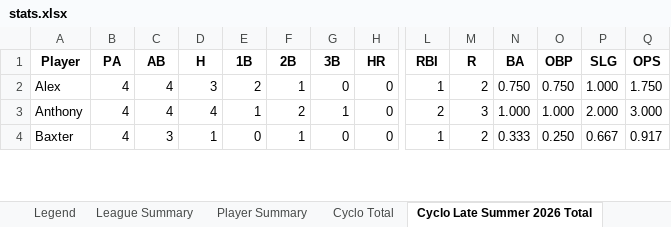
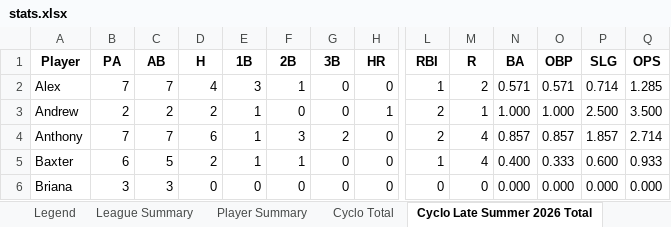
Before and after one commit to crsiebler/softball-statistics, an Excel workbook: data/output/stats.xlsx, sheet Cyclo Late Summer 2026 Total, drawn as a sheet; only a part is shown, gaps mark what is left out; values as stored, in another font and other column widths than the file's, no borders; addresses are those after the commit; rows hold the shown columns only; the diff covers the shown part only; the diff names each change by its address in the sheet, - before the commit and + after, or states it on an @@ line.

```diff
--- a/data/output/stats.xlsx (sheet Cyclo Late Summer 2026 Total)
+++ b/data/output/stats.xlsx (sheet Cyclo Late Summer 2026 Total)
-B2 (PA): 4
+B2 (PA): 7
-C2 (AB): 4
+C2 (AB): 7
-D2 (H): 3
+D2 (H): 4
-E2 (1B): 2
+E2 (1B): 3
-N2 (BA): 0.750
+N2 (BA): 0.571
-O2 (OBP): 0.750
+O2 (OBP): 0.571
-P2 (SLG): 1.000
+P2 (SLG): 0.714
-Q2 (OPS): 1.750
+Q2 (OPS): 1.285
+row 3: Andrew | 2 | 2 | 2 | 1 | 0 | 0 | 1 | 2 | 1 | 1.000 | 1.000 | 2.500 | 3.500
-B4 (PA): 4
+B4 (PA): 7
-C4 (AB): 4
+C4 (AB): 7
-D4 (H): 4
+D4 (H): 6
-F4 (2B): 2
+F4 (2B): 3
-G4 (3B): 1
+G4 (3B): 2
-M4 (R): 3
+M4 (R): 4
-N4 (BA): 1.000
+N4 (BA): 0.857
-O4 (OBP): 1.000
+O4 (OBP): 0.857
-P4 (SLG): 2.000
+P4 (SLG): 1.857
-Q4 (OPS): 3.000
+Q4 (OPS): 2.714
-B5 (PA): 4
+B5 (PA): 6
-C5 (AB): 3
+C5 (AB): 5
-D5 (H): 1
+D5 (H): 2
-E5 (1B): 0
+E5 (1B): 1
-M5 (R): 2
+M5 (R): 4
-N5 (BA): 0.333
+N5 (BA): 0.400
-O5 (OBP): 0.250
+O5 (OBP): 0.333
-P5 (SLG): 0.667
+P5 (SLG): 0.600
-Q5 (OPS): 0.917
+Q5 (OPS): 0.933
+row 6: Briana | 3 | 3 | 0 | 0 | 0 | 0 | 0 | 0 | 0 | 0.000 | 0.000 | 0.000 | 0.000
```
Also changed, not shown: 4 added rows and 42 edited cells elsewhere in this sheet, sheet Cyclo Total, sheet Player Summary, sheet League Summary, sheet Cyclo Summer 2026 Game 1, sheet Cyclo Winter 2026 Game 6, sheet Cyclo Late Summer 2026 Game 1, 14 more sheets, other sheet tabs, 9 other files.
